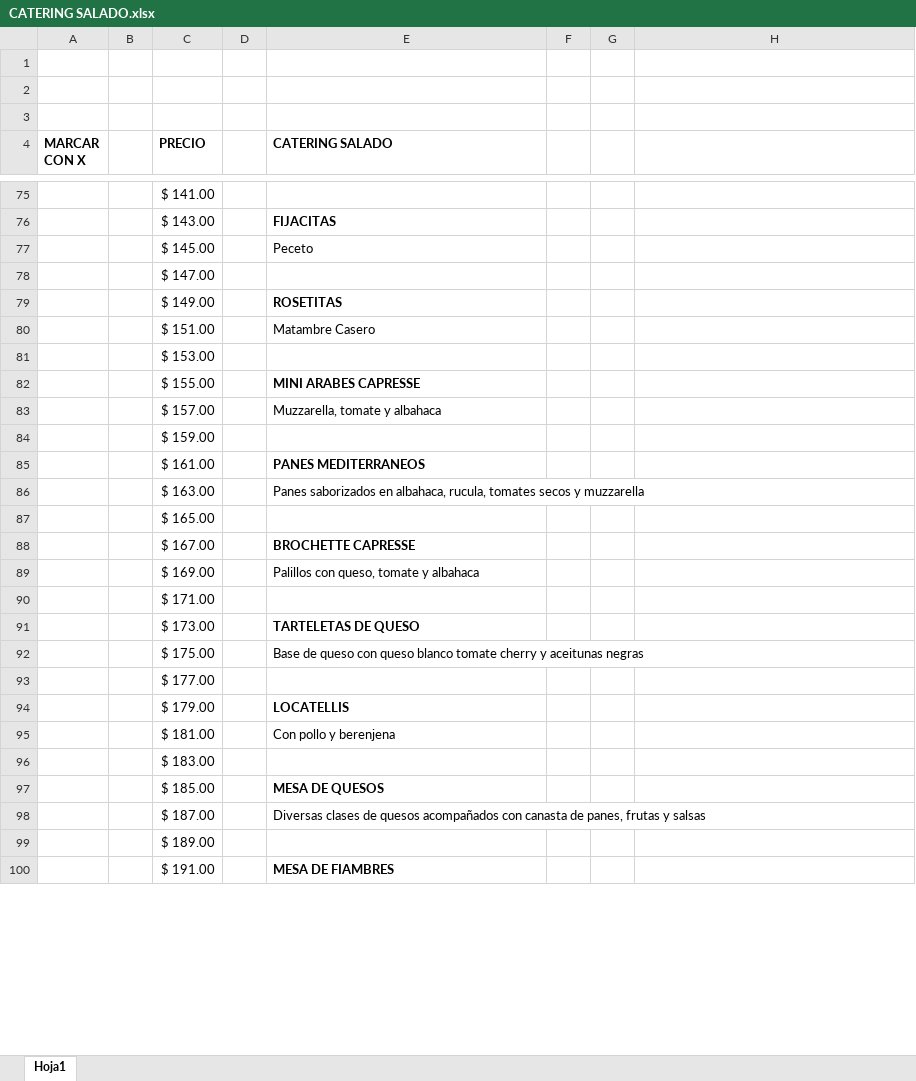
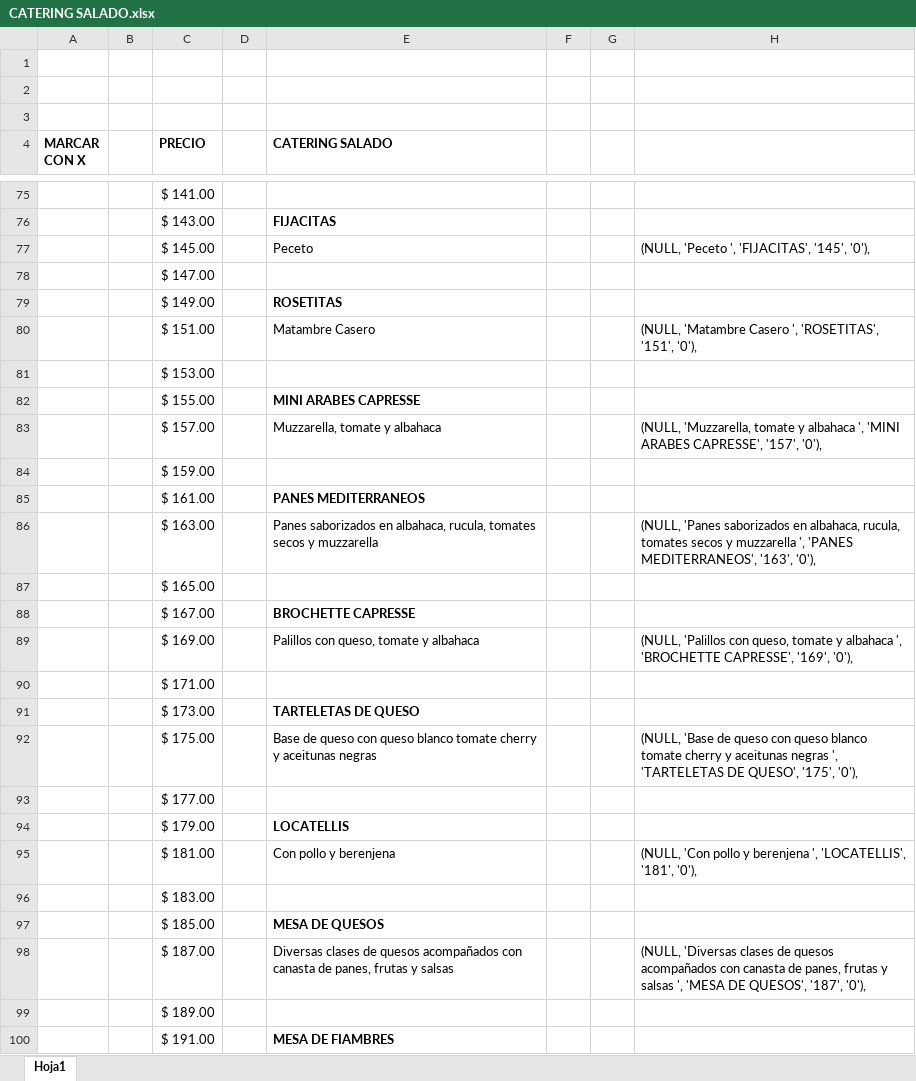
Before and after one commit to lucasguglielmone/Santa-Elena, an Excel workbook: CATERING SALADO.xlsx, sheet Hoja1, drawn as a sheet; only a part is shown, gaps mark what is left out; values as stored, in another font and other column widths than the file's, no borders; the diff covers the shown part only; the diff names each change by its address in the sheet, - before the commit and + after, or states it on an @@ line.

```diff
--- a/CATERING SALADO.xlsx (sheet Hoja1)
+++ b/CATERING SALADO.xlsx (sheet Hoja1)
-H77: (empty)
+H77: (NULL, 'Peceto ', 'FIJACITAS', '145', '0'),
-H80: (empty)
+H80: (NULL, 'Matambre Casero ', 'ROSETITAS', '151', '0'),
-H83: (empty)
+H83: (NULL, 'Muzzarella, tomate y albahaca ', 'MINI ARABES CAPRESSE', '157', '0'),
-H86: (empty)
+H86: (NULL, 'Panes saborizados en albahaca, rucula, tomates secos y muzzarella ', 'PANES MEDITERRANEOS', '163', '0'),
-H89: (empty)
+H89: (NULL, 'Palillos con queso, tomate y albahaca ', 'BROCHETTE CAPRESSE', '169', '0'),
-H92: (empty)
+H92: (NULL, 'Base de queso con queso blanco tomate cherry y aceitunas negras ', 'TARTELETAS DE QUESO', '175', '0'),
-H95: (empty)
+H95: (NULL, 'Con pollo y berenjena ', 'LOCATELLIS', '181', '0'),
-H98: (empty)
+H98: (NULL, 'Diversas clases de quesos acompañados con canasta de panes, frutas y salsas ', 'MESA DE QUESOS', '187', '0'),
```
Also changed, not shown: 47 edited cells and cell formats elsewhere in this sheet, CATERING DULCE.xlsx, 6 other files.
